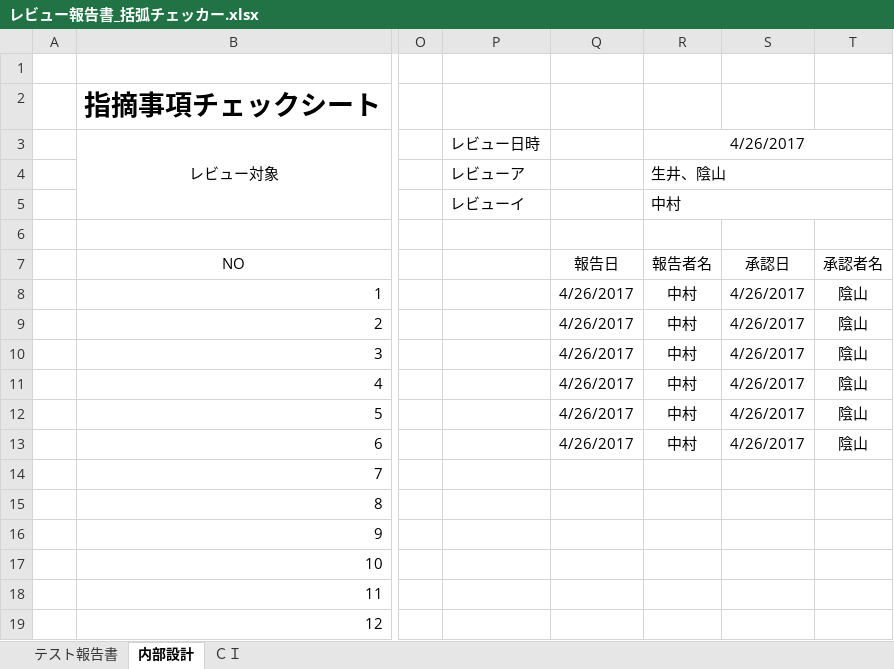
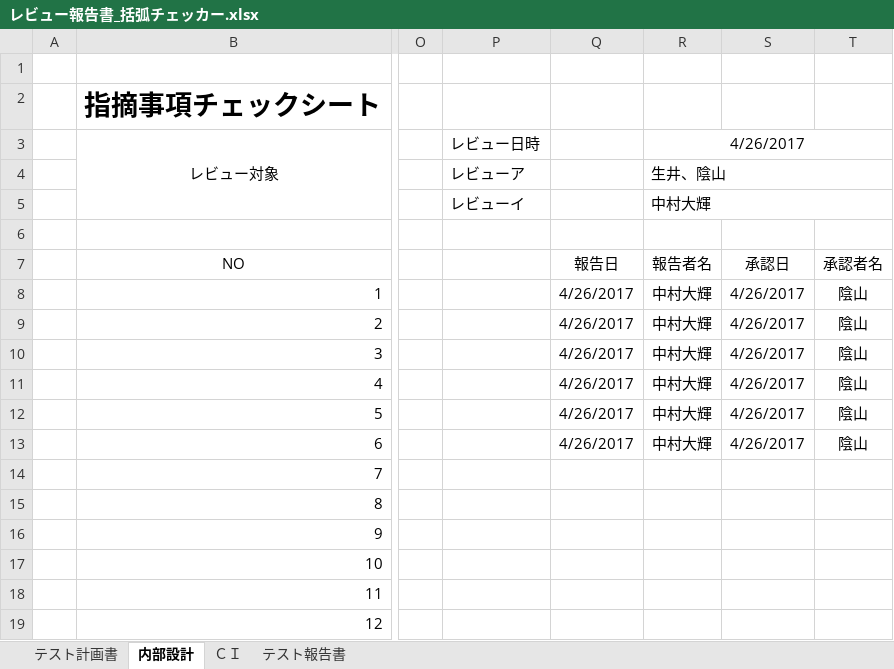
Before and after one commit to d-nakamura1/1st-training, an Excel workbook: 基礎言語総合課題/レビュー報告書_括弧チェッカー.xlsx, sheet 内部設計, drawn as a sheet; only a part is shown, gaps mark what is left out; values as stored, in another font and other column widths than the file's, no borders; the diff names each change by its address in the sheet, - before the commit and + after, or states it on an @@ line.

```diff
--- a/基礎言語総合課題/レビュー報告書_括弧チェッカー.xlsx (sheet 内部設計)
+++ b/基礎言語総合課題/レビュー報告書_括弧チェッカー.xlsx (sheet 内部設計)
+sheet tab: テスト計画書
@@ sheet tab order changed: テスト計画書 | 内部設計 | ＣＩ | テスト報告書 @@
-R5 (4/26/2017): 中村
+R5 (4/26/2017): 中村大輝
-R8:R13 (4/26/2017): 中村
+R8:R13 (4/26/2017): 中村大輝
```
Also changed, not shown: sheet テスト報告書, sheet ＣＩ, 基礎言語総合課題/スケジュール_括弧チェッカー.xlsx, 基礎言語総合課題/テスト計画書_括弧チェッカー.xlsx, 22 other files.
